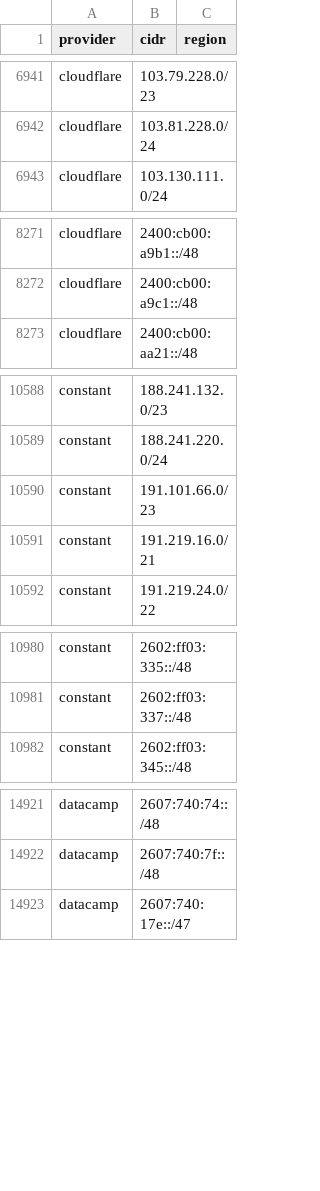
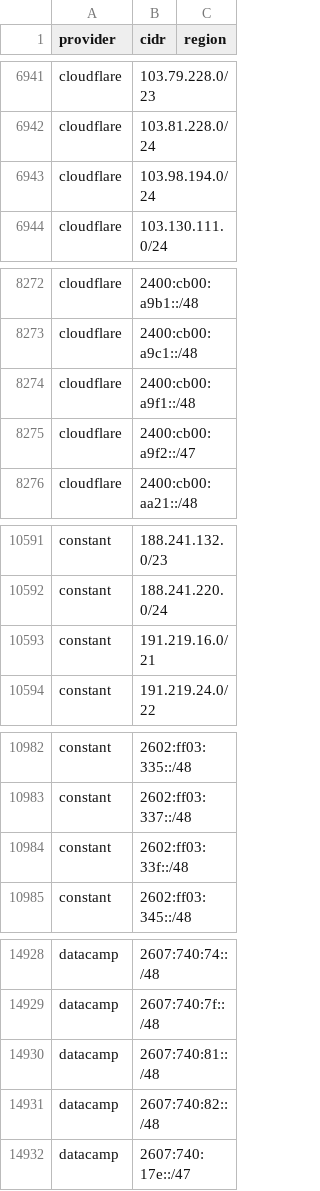
Before and after one commit to 123jjck/cdn-ip-ranges, a CSV file: all/all.csv, drawn as a sheet; only a part is shown, gaps mark what is left out; removed rows and columns are numbered as before the commit, all else as after; the diff covers the shown part only; the diff names each change by its address in the sheet, - before the commit and + after, or states it on an @@ line.

```diff
--- a/all/all.csv
+++ b/all/all.csv
+row 6943: cloudflare | 103.98.194.0/24
+row 8274: cloudflare | 2400:cb00:a9f1::/48
+row 8275: cloudflare | 2400:cb00:a9f2::/47
-row 10590: constant | 191.101.66.0/23
+row 10984: constant | 2602:ff03:33f::/48
+row 14930: datacamp | 2607:740:81::/48
+row 14931: datacamp | 2607:740:82::/48
```
Also changed, not shown: 7 added rows, 3 removed rows and 5 edited cells elsewhere in this file, 35 other files.
